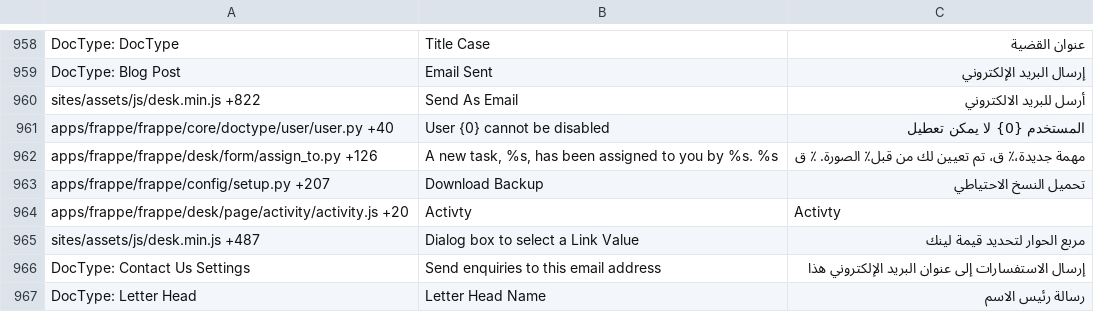
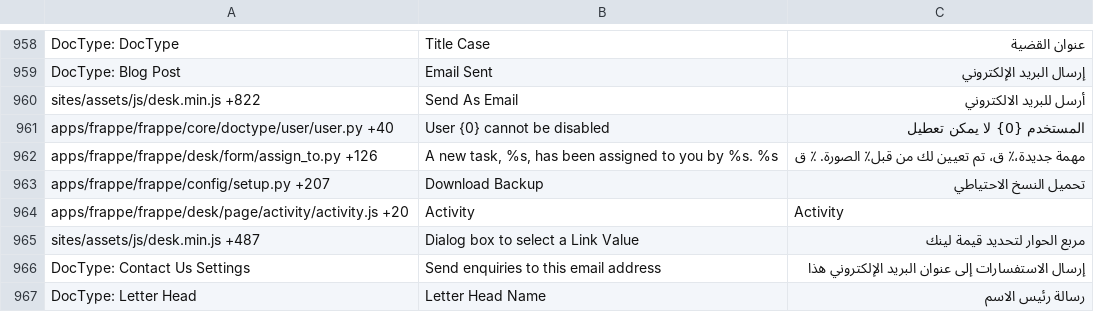
Before and after one commit to experiments001/frappe-sqlite, a CSV file: frappe/translations/ar.csv, drawn as a sheet; only a part is shown, gaps mark what is left out.

Commit message:
Activity spell correction

```diff
--- a/frappe/translations/ar.csv
+++ b/frappe/translations/ar.csv
@@ -973,3 +973,3 @@ apps/frappe/frappe/desk/form/assign_to.py +126,"A new task, %s, has been assigne
 apps/frappe/frappe/config/setup.py +207,Download Backup,تحميل النسخ الاحتياطي
-apps/frappe/frappe/desk/page/activity/activity.js +20,Activty,Activty
+apps/frappe/frappe/desk/page/activity/activity.js +20,Activity,Activity
 sites/assets/js/desk.min.js +487,Dialog box to select a Link Value,مربع الحوار لتحديد قيمة لينك
```
Also changed, not shown: frappe/translations/bs.csv, frappe/translations/ca.csv, 26 other files.
